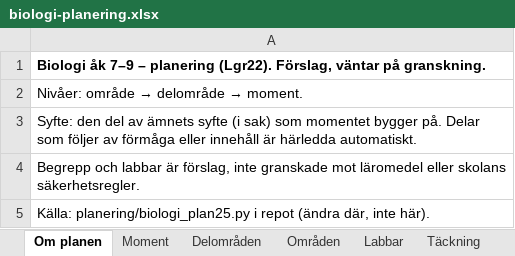
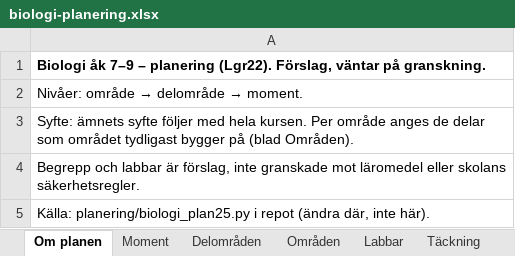
Before and after one commit to sweviktor95/pluggis, an Excel workbook: planering/biologi-planering.xlsx, sheet Om planen, drawn as a sheet; values as stored, in another font and other column widths than the file's, no borders; the diff names each change by its address in the sheet, - before the commit and + after, or states it on an @@ line.

```diff
--- a/planering/biologi-planering.xlsx (sheet Om planen)
+++ b/planering/biologi-planering.xlsx (sheet Om planen)
-A3: Syfte: den del av ämnets syfte (i sak) som momentet bygger på. Delar som följer av förmåga eller innehåll är härledda automatiskt.
+A3: Syfte: ämnets syfte följer med hela kursen. Per område anges de delar som området tydligast bygger på (blad Områden).
```
Also changed, not shown: sheet Områden, sheet Moment, 3 other files.
